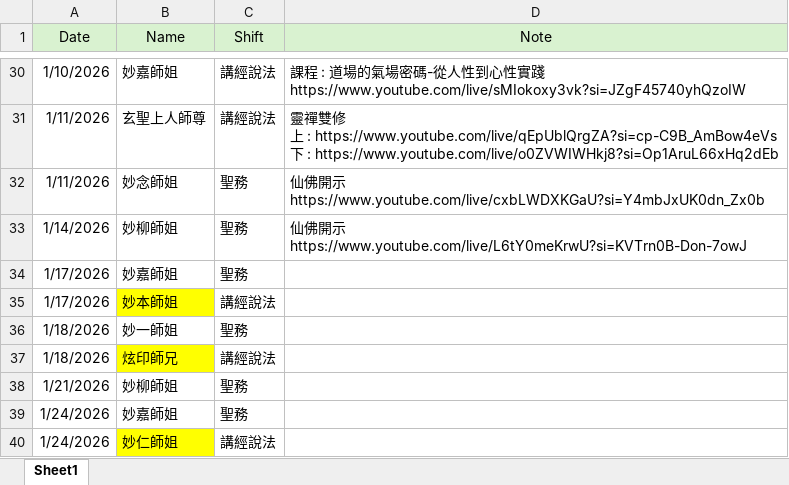
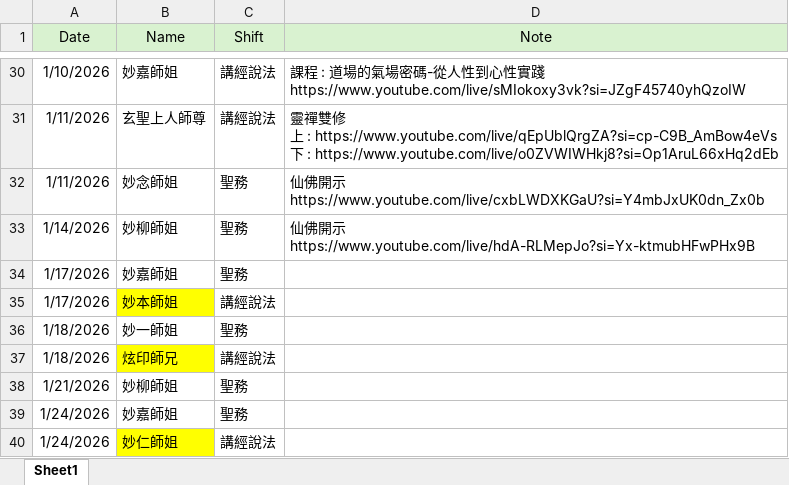
Before and after one commit to ShengLian-TN/schedule-app, an Excel workbook: schedule.xlsx, sheet Sheet1, drawn as a sheet; only a part is shown, gaps mark what is left out; values as stored, in another font and other column widths than the file's, no borders; ↵ is a line break in a cell; the diff names each change by its address in the sheet, - before the commit and + after, or states it on an @@ line.

Commit message:
Add files via upload

```diff
--- a/schedule.xlsx (sheet Sheet1)
+++ b/schedule.xlsx (sheet Sheet1)
-D33 (Note): …示 ↵ https://www.youtube.com/live/L6tY0meKrwU?si=KVTrn0B-Don-7owJ
+D33 (Note): …示 ↵ https://www.youtube.com/live/hdA-RLMepJo?si=Yx-ktmubHFwPHx9B
```
